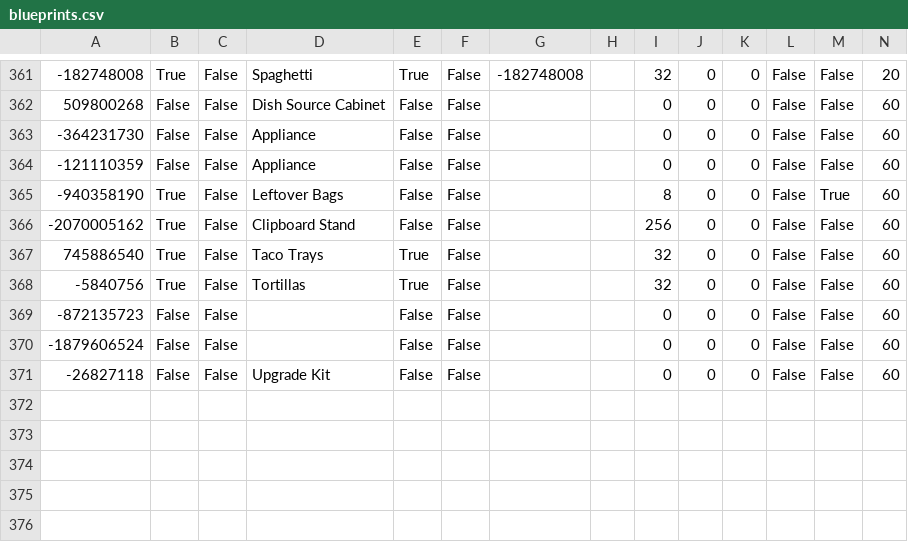
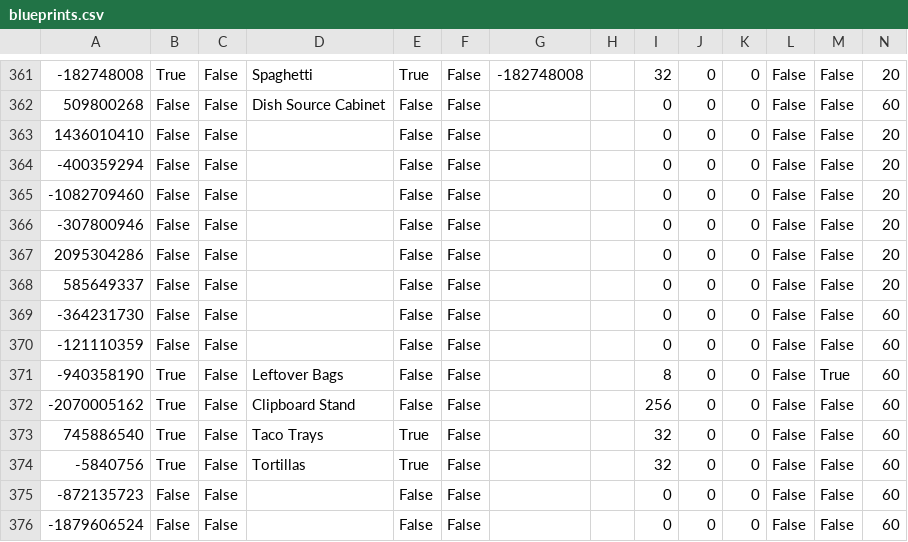
Before and after one commit to ambersz/plateup-set-seed-tools, a CSV file: src/workers/db/blueprints.csv, drawn as a sheet; only a part is shown, gaps mark what is left out; the shorter side is filled out with more unchanged rows.

```diff
--- a/src/workers/db/blueprints.csv
+++ b/src/workers/db/blueprints.csv
@@ -362,4 +362,10 @@
 509800268,False,False,Dish Source Cabinet,False,False,,,0,0,0,False,False,60
--364231730,False,False,Appliance,False,False,,,0,0,0,False,False,60
--121110359,False,False,Appliance,False,False,,,0,0,0,False,False,60
+1436010410,False,False,,False,False,,,0,0,0,False,False,20
+-400359294,False,False,,False,False,,,0,0,0,False,False,20
+-1082709460,False,False,,False,False,,,0,0,0,False,False,20
+-307800946,False,False,,False,False,,,0,0,0,False,False,20
+2095304286,False,False,,False,False,,,0,0,0,False,False,20
+585649337,False,False,,False,False,,,0,0,0,False,False,20
+-364231730,False,False,,False,False,,,0,0,0,False,False,60
+-121110359,False,False,,False,False,,,0,0,0,False,False,60
 -940358190,True,False,Leftover Bags,False,False,,,8,0,0,False,True,60
```
Also changed, not shown: src/workers/db/cardExport.csv, 3 other files.
